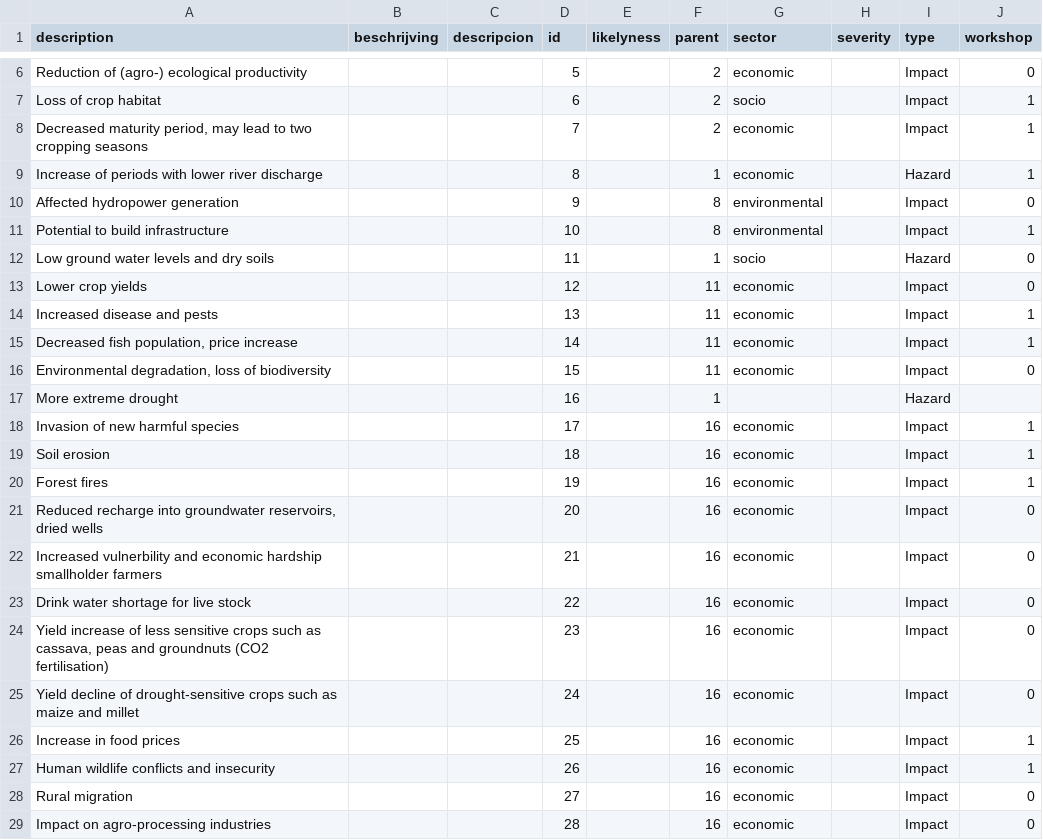
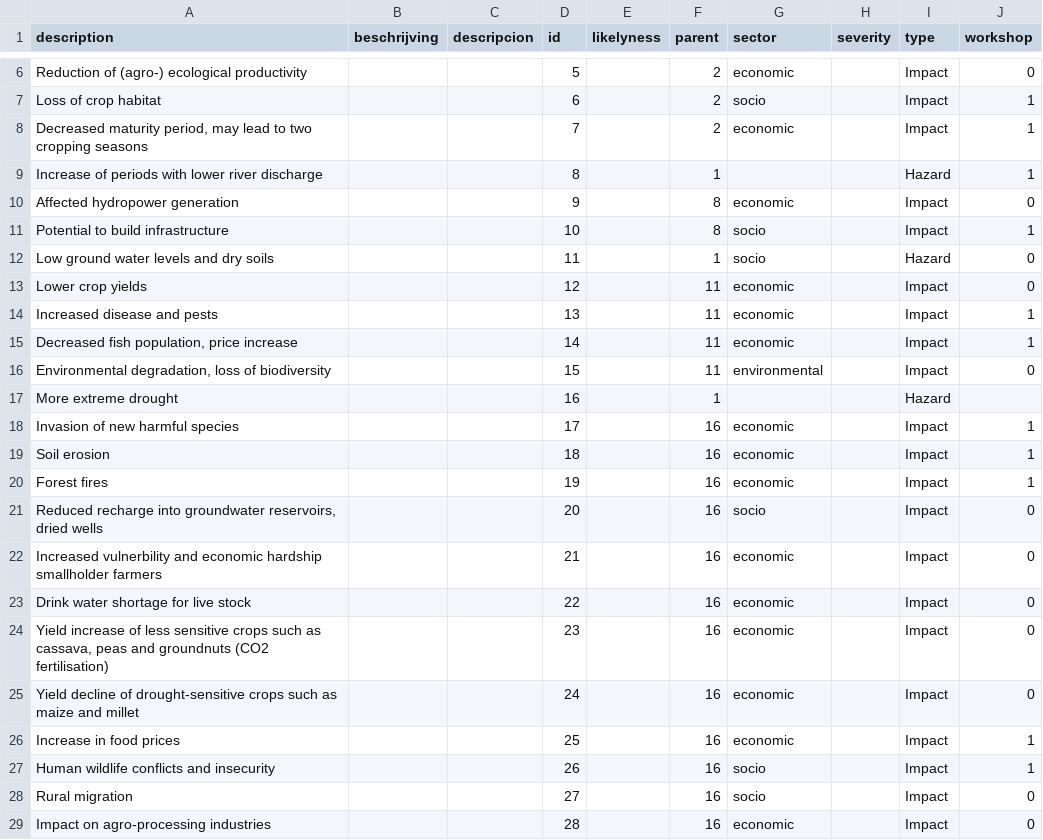
Before and after one commit to sophievanderhorst/data, a CSV file: bollentool/kenya/drought.csv, drawn as a sheet; only a part is shown, gaps mark what is left out.

Commit message:
Update drought.csv

```diff
--- a/bollentool/kenya/drought.csv
+++ b/bollentool/kenya/drought.csv
@@ -8,5 +8,5 @@ Loss of crop habitat,,,6,,2,socio,,Impact,1
 "Decreased maturity period, may lead to two cropping seasons",,,7,,2,economic,,Impact,1
-Increase of periods with lower river discharge,,,8,,1,economic,,Hazard,1
-Affected hydropower generation,,,9,,8,environmental,,Impact,0
-Potential to build infrastructure,,,10,,8,environmental,,Impact,1
+Increase of periods with lower river discharge,,,8,,1,,,Hazard,1
+Affected hydropower generation,,,9,,8,economic,,Impact,0
+Potential to build infrastructure,,,10,,8,socio,,Impact,1
 Low ground water levels and dry soils,,,11,,1,socio,,Hazard,0
@@ -15,3 +15,3 @@ Increased disease and pests,,,13,,11,economic,,Impact,1
 "Decreased fish population, price increase",,,14,,11,economic,,Impact,1
-"Environmental degradation, loss of biodiversity",,,15,,11,economic,,Impact,0
+"Environmental degradation, loss of biodiversity",,,15,,11,environmental,,Impact,0
 More extreme drought,,,16,,1,,,Hazard,
@@ -20,3 +20,3 @@ Soil erosion,,,18,,16,economic,,Impact,1
 Forest fires,,,19,,16,economic,,Impact,1
-"Reduced  recharge into groundwater reservoirs, dried wells",,,20,,16,economic,,Impact,0
+"Reduced  recharge into groundwater reservoirs, dried wells",,,20,,16,socio,,Impact,0
 Increased vulnerbility and economic hardship smallholder  farmers,,,21,,16,economic,,Impact,0
@@ -26,4 +26,4 @@ Yield decline of drought-sensitive crops such as maize and millet,,,24,,16,econo
 Increase in food prices,,,25,,16,economic,,Impact,1
-Human wildlife conflicts and insecurity,,,26,,16,economic,,Impact,1
-Rural migration,,,27,,16,economic,,Impact,0
+Human wildlife conflicts and insecurity,,,26,,16,socio,,Impact,1
+Rural migration,,,27,,16,socio,,Impact,0
 Impact on agro-processing industries,,,28,,16,economic,,Impact,0
```
